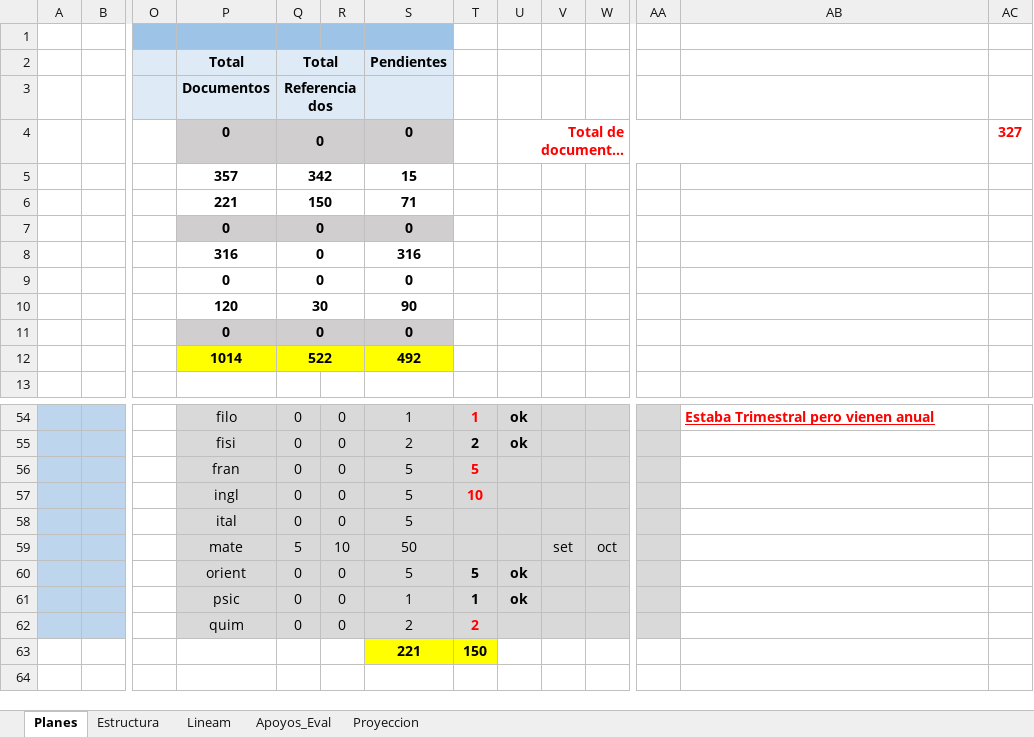
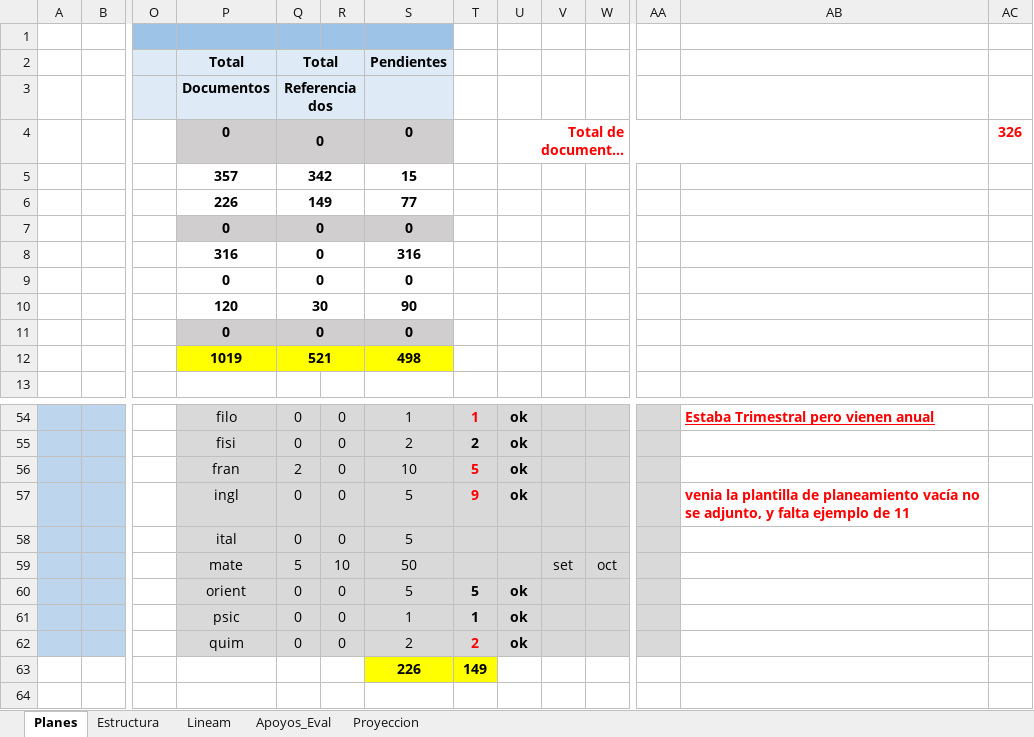
Before and after one commit to producciongespro/Faro, an Excel workbook: asset/Control GESPRO.xlsx, sheet Planes, drawn as a sheet; only a part is shown, gaps mark what is left out; long unchanged cells end in …; values as stored, in another font and other column widths than the file's, no borders; removed rows and columns are numbered as before the commit, all else as after; rows hold the shown columns only; the diff names each change by its address in the sheet, - before the commit and + after, or states it on an @@ line.

```diff
--- a/asset/Control GESPRO.xlsx (sheet Planes)
+++ b/asset/Control GESPRO.xlsx (sheet Planes)
-AC4: 327
+AC4: 326
-row 6:  |  |  | 221 | 150 |  | 71
+row 6:  |  |  | 226 | 149 |  | 77
-row 12:  |  |  | 1014 | 522 |  | 492
+row 12:  |  |  | 1019 | 521 |  | 498
-Q56: 0
+Q56: 2
-S56: 5
+S56: 10
-U56:U57: (empty)
+U56:U57: ok
-T57: 10
+T57: 9
-AB57: (empty)
+AB57: venia la plantilla de planeamiento vacía no se adjunto, y falta ejemplo de 11
-U62: (empty)
+U62: ok
-row 63:  |  |  |  |  |  | 221 | 150
+row 63:  |  |  |  |  |  | 226 | 149
```
Also changed, not shown: 1 other file.
